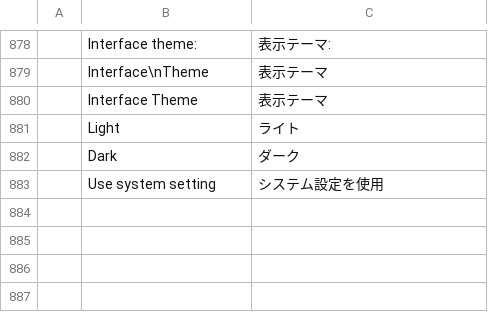
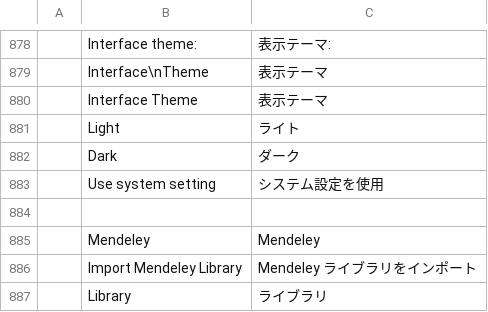
Before and after one commit to Shabirahmad427/wordcraft, a TSV file: crates/ui-egui/src/i18n/ja.tsv, drawn as a sheet; only a part is shown, gaps mark what is left out; the diff names each change by its address in the sheet, - before the commit and + after, or states it on an @@ line.

```diff
--- a/crates/ui-egui/src/i18n/ja.tsv
+++ b/crates/ui-egui/src/i18n/ja.tsv
+row 884: (empty)
+row 885:  | Mendeley | Mendeley
+row 886:  | Import Mendeley Library | Mendeley ライブラリをインポート
+row 887:  | Library | ライブラリ
```
Also changed, not shown: crates/ui-egui/src/i18n/es.tsv, crates/ui-egui/src/i18n/pt-br.tsv, 18 other files.
